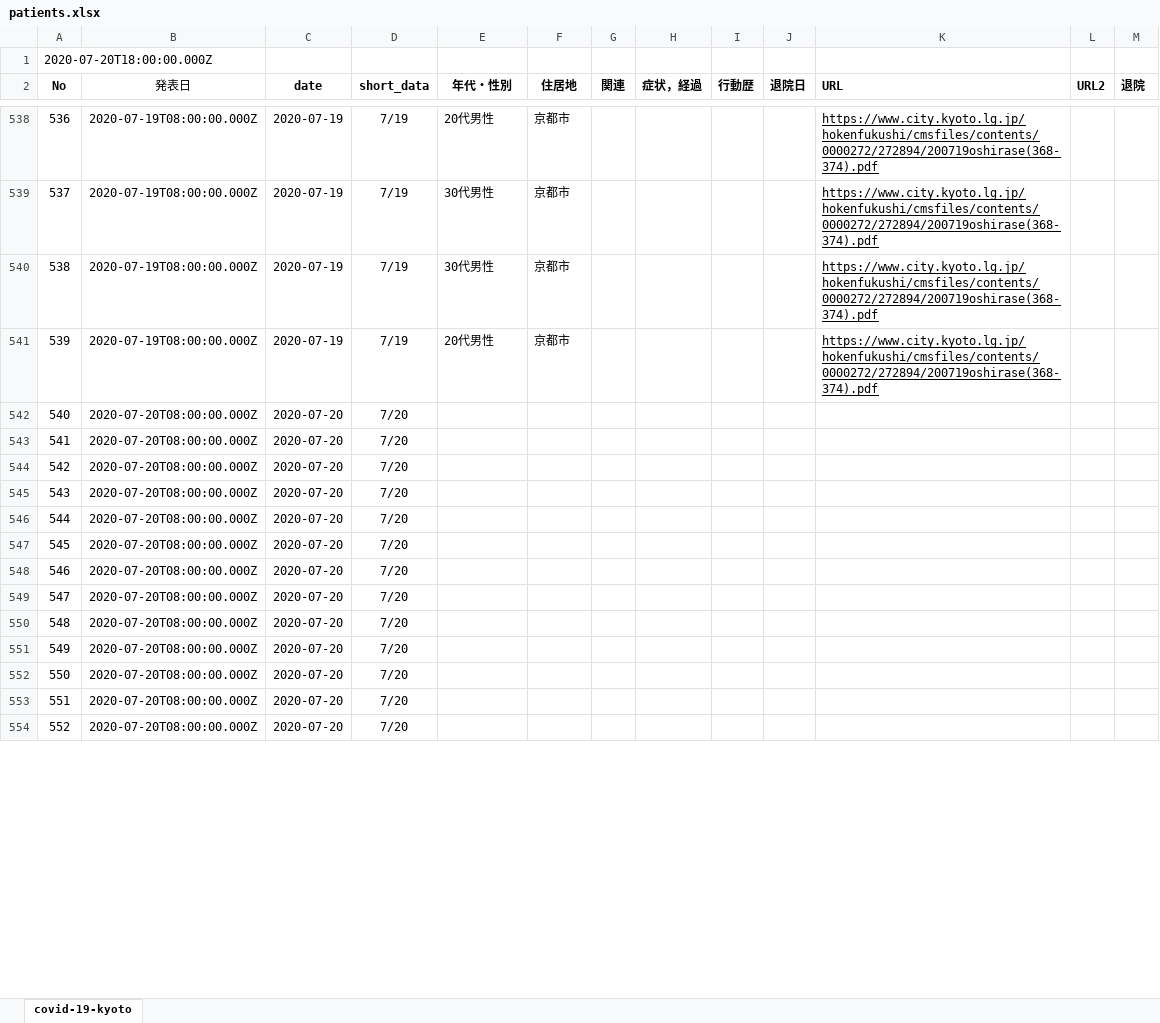
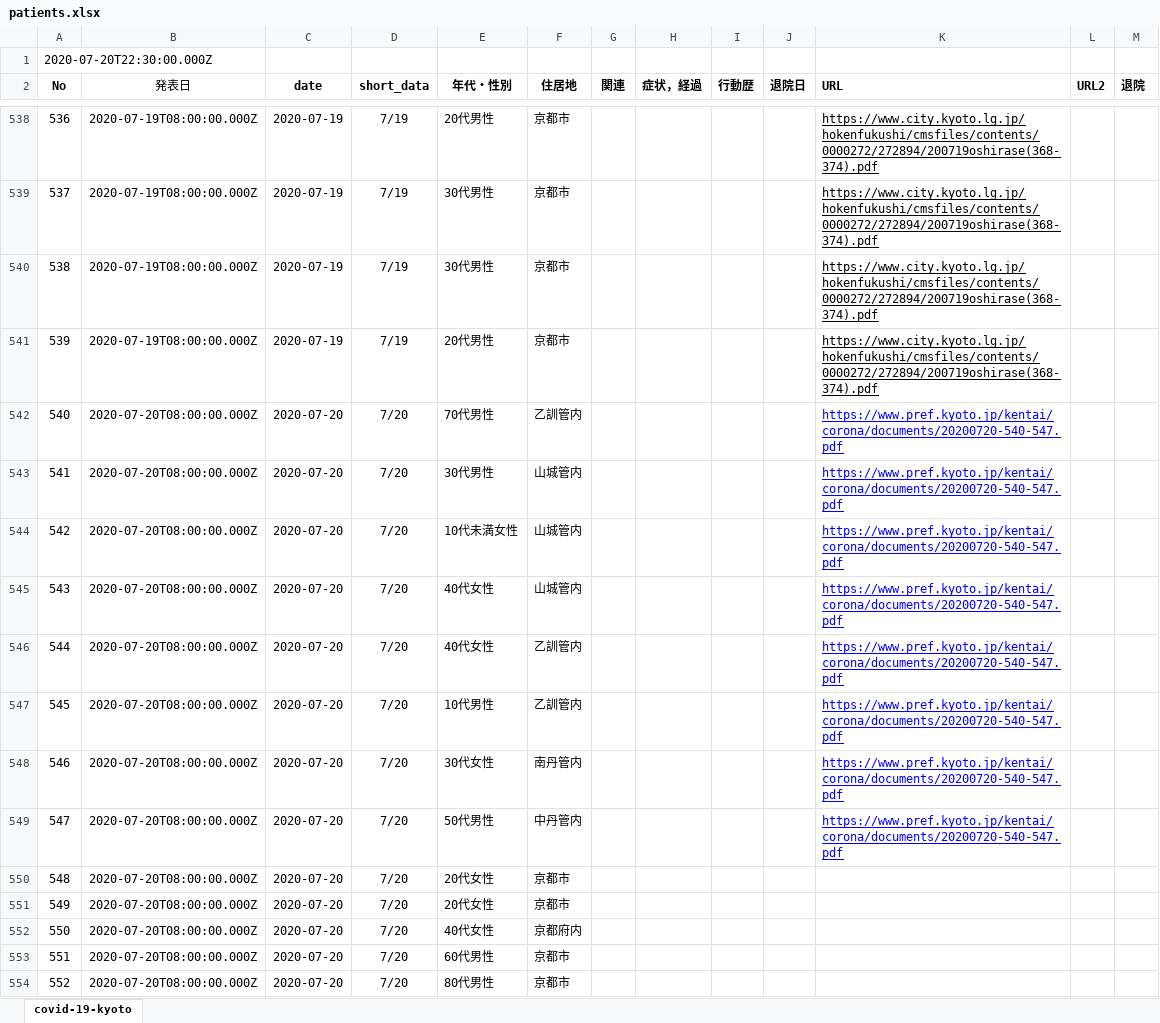
Before and after one commit to stop-covid19-kyoto/covid19kyoto-scraping, an Excel workbook: patients.xlsx, sheet covid-19-kyoto, drawn as a sheet; only a part is shown, gaps mark what is left out; values as stored, in another font and other column widths than the file's, no borders; charts and pictures not drawn; the diff covers the shown part only; the diff names each change by its address in the sheet, - before the commit and + after, or states it on an @@ line.

```diff
--- a/patients.xlsx (sheet covid-19-kyoto)
+++ b/patients.xlsx (sheet covid-19-kyoto)
-A1 (No): 2020-07-20T18:00:00.000Z
+A1 (No): 2020-07-20T22:30:00.000Z
-E542 (年代・性別): (empty)
+E542 (年代・性別): 70代男性
-F542 (住居地): (empty)
+F542 (住居地): 乙訓管内
-K542:K549 (URL): (empty)
+K542:K549 (URL): https://www.pref.kyoto.jp/kentai/corona/documents/20200720-540-547.pdf
-E543 (年代・性別): (empty)
+E543 (年代・性別): 30代男性
-F543:F545 (住居地): (empty)
+F543:F545 (住居地): 山城管内
-E544 (年代・性別): (empty)
+E544 (年代・性別): 10代未満女性
-E545:E546 (年代・性別): (empty)
+E545:E546 (年代・性別): 40代女性
-F546:F547 (住居地): (empty)
+F546:F547 (住居地): 乙訓管内
-E547 (年代・性別): (empty)
+E547 (年代・性別): 10代男性
-E548 (年代・性別): (empty)
+E548 (年代・性別): 30代女性
-F548 (住居地): (empty)
+F548 (住居地): 南丹管内
-E549 (年代・性別): (empty)
+E549 (年代・性別): 50代男性
-F549 (住居地): (empty)
+F549 (住居地): 中丹管内
-E550:E551 (年代・性別): (empty)
+E550:E551 (年代・性別): 20代女性
-F550:F551 (住居地): (empty)
+F550:F551 (住居地): 京都市
-E552 (年代・性別): (empty)
+E552 (年代・性別): 40代女性
-F552 (住居地): (empty)
+F552 (住居地): 京都府内
-E553 (年代・性別): (empty)
+E553 (年代・性別): 60代男性
-F553:F554 (住居地): (empty)
+F553:F554 (住居地): 京都市
-E554 (年代・性別): (empty)
+E554 (年代・性別): 80代男性
```
Also changed, not shown: 29 edited cells elsewhere in this sheet, 3 other files.
